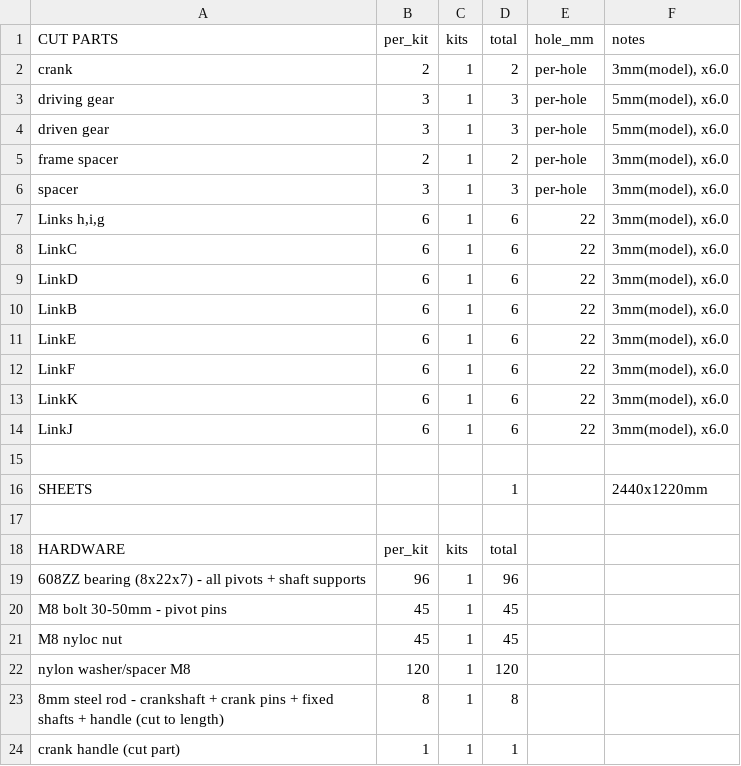
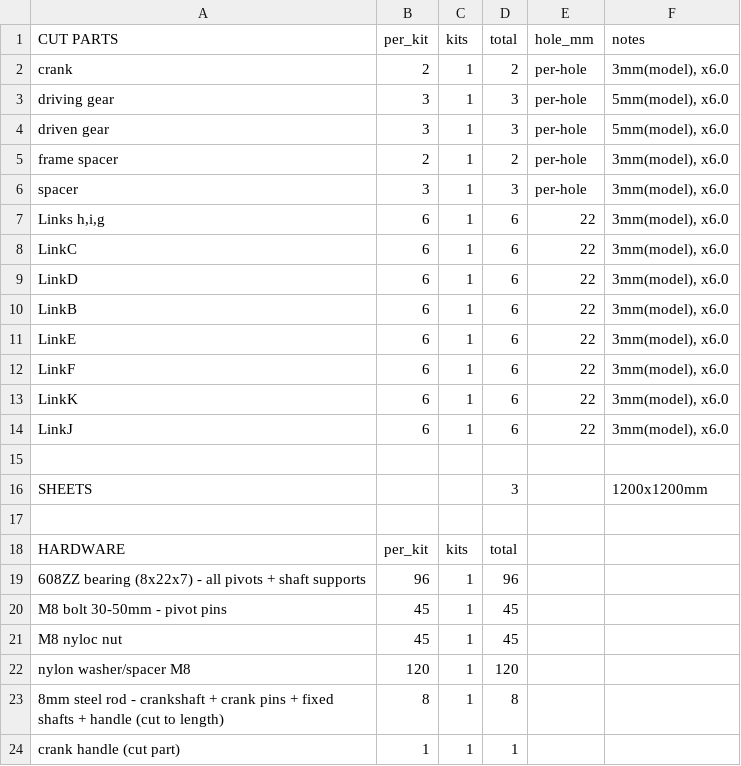
Before and after one commit to EDRipper/Free-tier-fusion-DXF-export-pipeline, a CSV file: nested_1kit/BOM.csv, drawn as a sheet.

```diff
--- a/nested_1kit/BOM.csv
+++ b/nested_1kit/BOM.csv
@@ -15,3 +15,3 @@ LinkJ,6,1,6,22,"3mm(model), x6.0"
 
-SHEETS,,,1,,2440x1220mm
+SHEETS,,,3,,1200x1200mm
 
```
Also changed, not shown: 37 other files.
